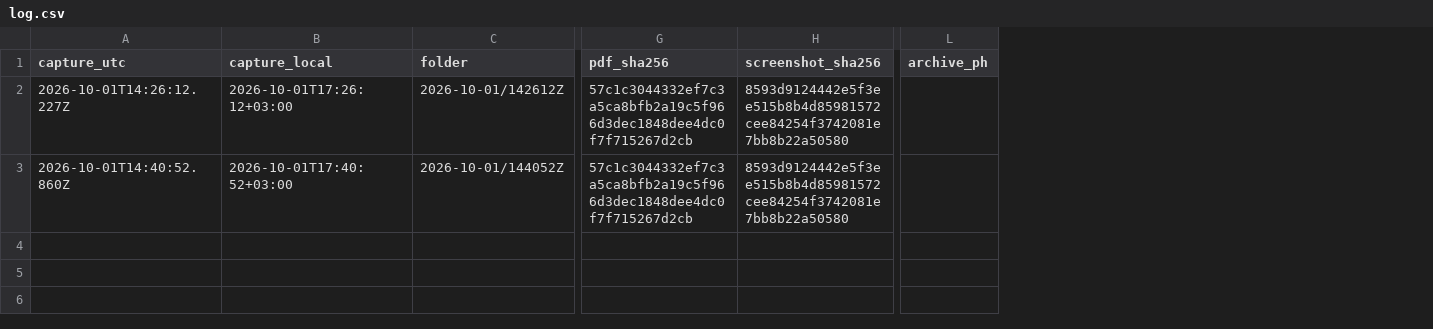
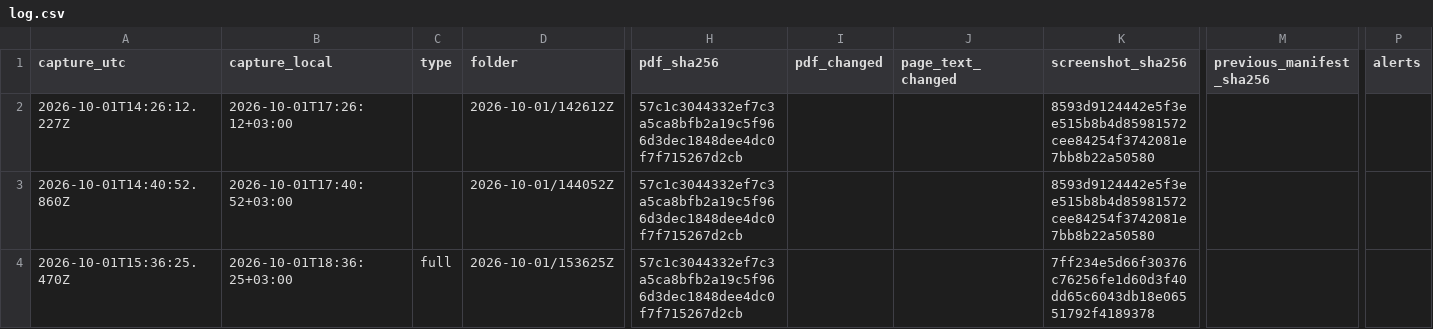
Before and after one commit to irinamarton/aq_proof, a CSV file: archive/log.csv, drawn as a sheet; only a part is shown, gaps mark what is left out; removed rows and columns are numbered as before the commit, all else as after; rows hold the shown columns only; the diff names each change by its address in the sheet, - before the commit and + after, or states it on an @@ line.

```diff
--- a/archive/log.csv
+++ b/archive/log.csv
+column C (type), empty
+column I (pdf_changed), empty
+column J (page_text_changed), empty
+column M (previous_manifest_sha256), empty
-column L (archive_ph), empty
+column P (alerts), empty
+row 4: 2026-10-01T15:36:25.470Z | 2026-10-01T18:36:25+03:00 | full | 2026-10-01/153625Z | 57c1c3044332ef7c3a5ca8bfb2a19c5f966d3dec1848dee4dc0f7f715267d2cb |  |  | 7ff234e5d66f30376c76256fe1d60d3f40dd65c6043db18e06551792f4189378
```
Also changed, not shown: 17 other files.
